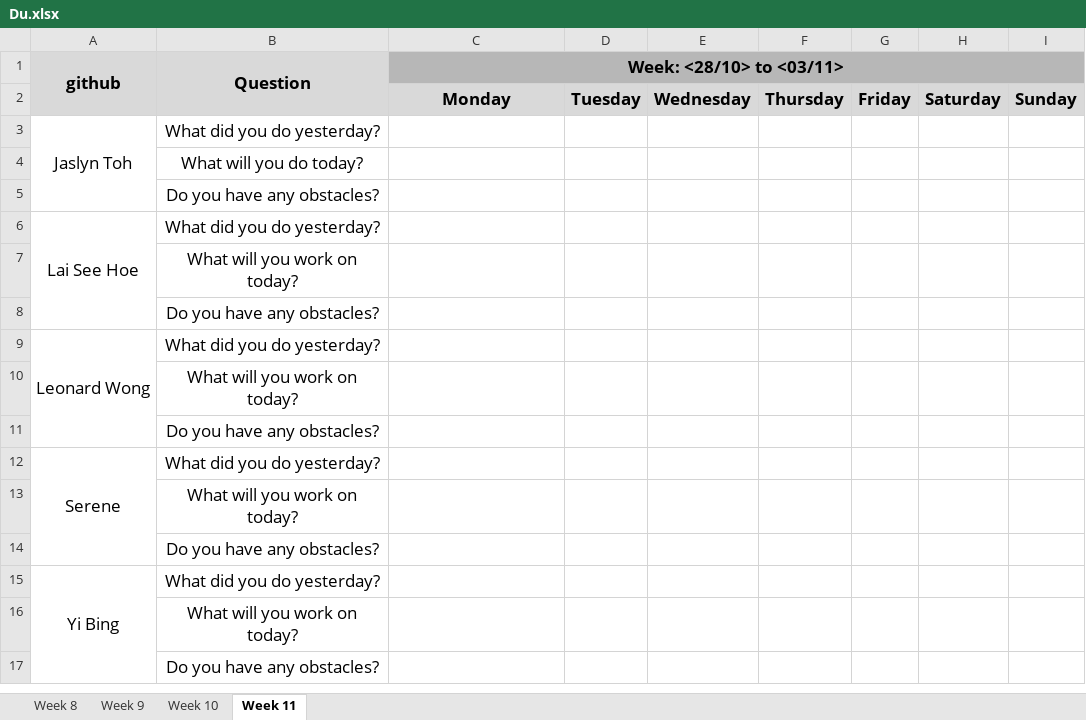
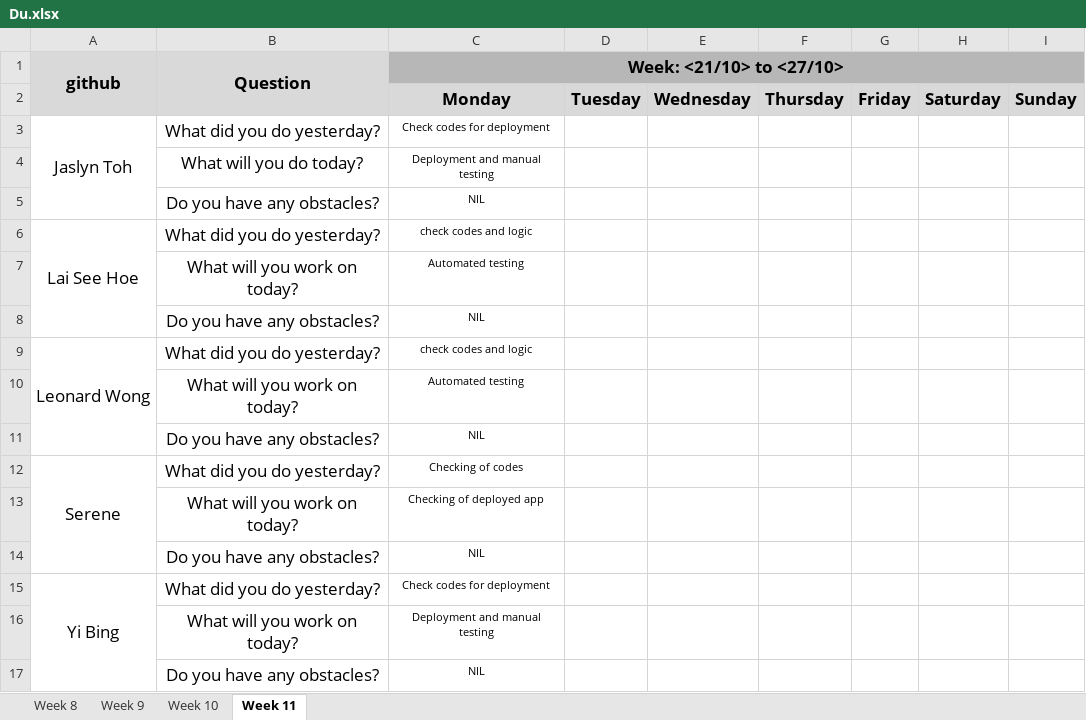
Before and after one commit to one-ice/IS212-Software-Project-Management, an Excel workbook: metrics/Du.xlsx, sheet Week 11, drawn as a sheet; values as stored, in another font and other column widths than the file's, no borders; the diff names each change by its address in the sheet, - before the commit and + after, or states it on an @@ line.

Commit message:
Day 3 Iteration 4 Daily Update
Day 3 Iteration 4 Daily Update

```diff
--- a/metrics/Du.xlsx (sheet Week 11)
+++ b/metrics/Du.xlsx (sheet Week 11)
-C1: Week: <28/10> to <03/11>
+C1: Week: <21/10> to <27/10>
-C3 (Week: <21/10> to <27/10>): (empty)
+C3 (Week: <21/10> to <27/10>): Check codes for deployment
-C4 (Week: <21/10> to <27/10>): (empty)
+C4 (Week: <21/10> to <27/10>): Deployment and manual testing
-C5 (Week: <21/10> to <27/10>): (empty)
+C5 (Week: <21/10> to <27/10>): NIL
-C6 (Week: <21/10> to <27/10>): (empty)
+C6 (Week: <21/10> to <27/10>): check codes and logic
-C7 (Week: <21/10> to <27/10>): (empty)
+C7 (Week: <21/10> to <27/10>): Automated testing
-C8 (Week: <21/10> to <27/10>): (empty)
+C8 (Week: <21/10> to <27/10>): NIL
-C9 (Week: <21/10> to <27/10>): (empty)
+C9 (Week: <21/10> to <27/10>): check codes and logic
-C10 (Week: <21/10> to <27/10>): (empty)
+C10 (Week: <21/10> to <27/10>): Automated testing
-C11 (Week: <21/10> to <27/10>): (empty)
+C11 (Week: <21/10> to <27/10>): NIL
-C12 (Week: <21/10> to <27/10>): (empty)
+C12 (Week: <21/10> to <27/10>): Checking of codes
-C13 (Week: <21/10> to <27/10>): (empty)
+C13 (Week: <21/10> to <27/10>): Checking of deployed app
-C14 (Week: <21/10> to <27/10>): (empty)
+C14 (Week: <21/10> to <27/10>): NIL
-C15 (Week: <21/10> to <27/10>): (empty)
+C15 (Week: <21/10> to <27/10>): Check codes for deployment
-C16 (Week: <21/10> to <27/10>): (empty)
+C16 (Week: <21/10> to <27/10>): Deployment and manual testing
-C17 (Week: <21/10> to <27/10>): (empty)
+C17 (Week: <21/10> to <27/10>): NIL
```
